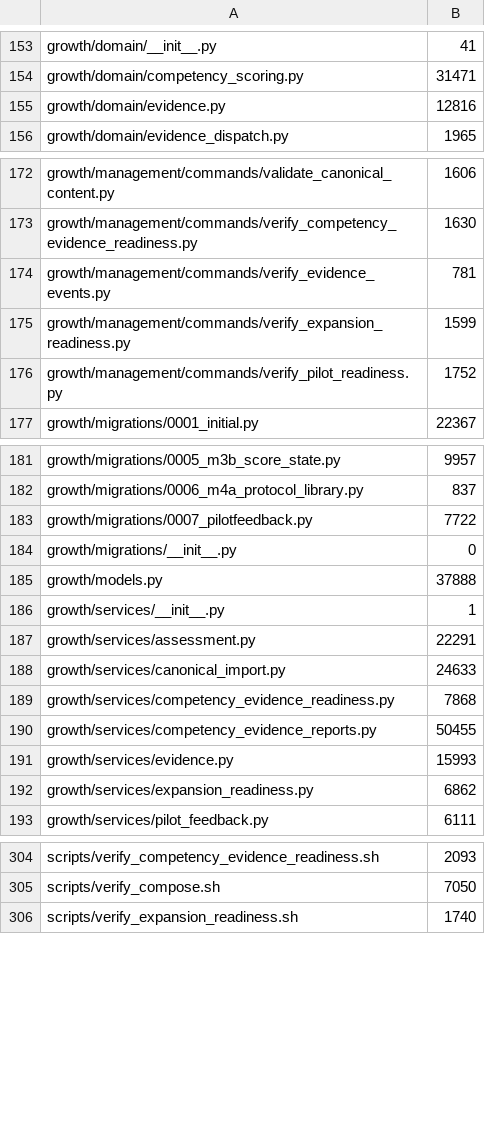
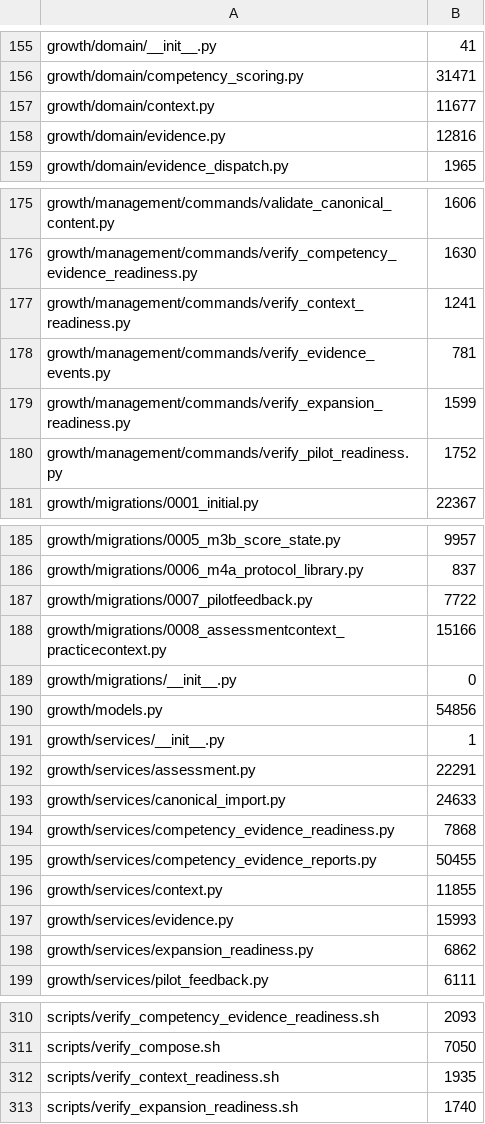
Before and after one commit to kpbianco/gitg-self-host, a TSV file: MANIFEST.tsv, drawn as a sheet; only a part is shown, gaps mark what is left out; the diff covers the shown part only.

Commit message:
M6C-01: Add versioned context and defer-state foundations (#22)

```diff
--- a/MANIFEST.tsv
+++ b/MANIFEST.tsv
@@ -154,2 +156,3 @@ growth/domain/__init__.py	41
 growth/domain/competency_scoring.py	31471
+growth/domain/context.py	11677
 growth/domain/evidence.py	12816
@@ -173,2 +176,3 @@ growth/management/commands/validate_canonical_content.py	1606
 growth/management/commands/verify_competency_evidence_readiness.py	1630
+growth/management/commands/verify_context_readiness.py	1241
 growth/management/commands/verify_evidence_events.py	781
@@ -183,4 +187,5 @@ growth/migrations/0006_m4a_protocol_library.py	837
 growth/migrations/0007_pilotfeedback.py	7722
+growth/migrations/0008_assessmentcontext_practicecontext.py	15166
 growth/migrations/__init__.py	0
-growth/models.py	37888
+growth/models.py	54856
 growth/services/__init__.py	1
@@ -190,2 +195,3 @@ growth/services/competency_evidence_readiness.py	7868
 growth/services/competency_evidence_reports.py	50455
+growth/services/context.py	11855
 growth/services/evidence.py	15993
@@ -305,2 +311,3 @@ scripts/verify_competency_evidence_readiness.sh	2093
 scripts/verify_compose.sh	7050
+scripts/verify_context_readiness.sh	1935
 scripts/verify_expansion_readiness.sh	1740
```
Also changed, not shown: 6 added rows and 7 edited cells elsewhere in this file, 19 other files.
